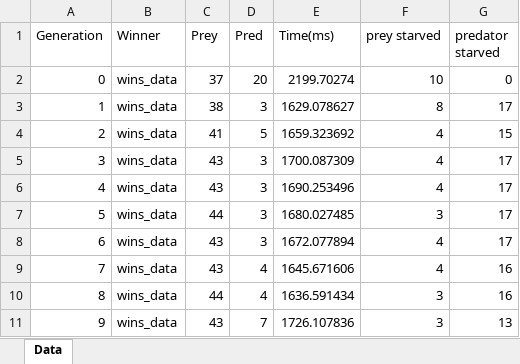
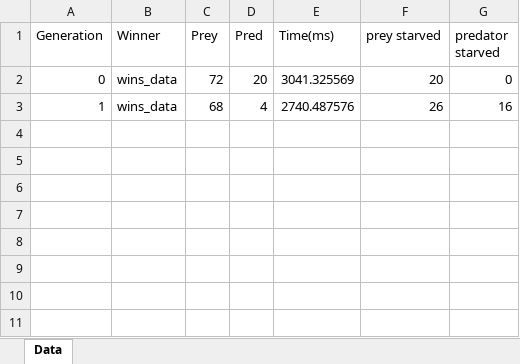
Before and after one commit to BoaN235/Maze-Hide-and-Seek-Algoritms, an Excel workbook: data/simdata.xlsx, sheet Data, drawn as a sheet; values as stored, in another font and other column widths than the file's, no borders; the diff names each change by its address in the sheet, - before the commit and + after, or states it on an @@ line.

Commit message:
Implement replay functionality in SimState and add Replay script; adjust prey count and maximum generations for simulation

```diff
--- a/data/simdata.xlsx (sheet Data)
+++ b/data/simdata.xlsx (sheet Data)
-C2 (Prey): 37
+C2 (Prey): 72
-E2 (Time(ms)): 2199.70274
+E2 (Time(ms)): 3041.325569
-F2 (prey starved): 10
+F2 (prey starved): 20
-C3 (Prey): 38
+C3 (Prey): 68
-D3 (Pred): 3
+D3 (Pred): 4
-E3 (Time(ms)): 1629.078627
+E3 (Time(ms)): 2740.487576
-F3 (prey starved): 8
+F3 (prey starved): 26
-G3 (predator starved): 17
+G3 (predator starved): 16
-row 4: 2 | wins_data | 41 | 5 | 1659.323692 | 4 | 15
-row 5: 3 | wins_data | 43 | 3 | 1700.087309 | 4 | 17
-row 6: 4 | wins_data | 43 | 3 | 1690.253496 | 4 | 17
-row 7: 5 | wins_data | 44 | 3 | 1680.027485 | 3 | 17
-row 8: 6 | wins_data | 43 | 3 | 1672.077894 | 4 | 17
-row 9: 7 | wins_data | 43 | 4 | 1645.671606 | 4 | 16
-row 10: 8 | wins_data | 44 | 4 | 1636.591434 | 3 | 16
-row 11: 9 | wins_data | 43 | 7 | 1726.107836 | 3 | 13
```
Also changed, not shown: 2 other files.
